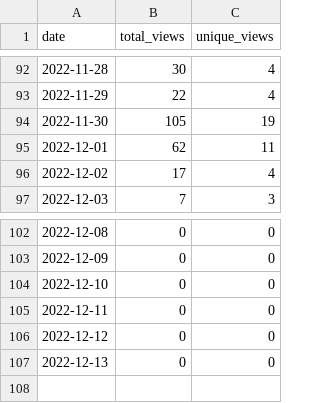
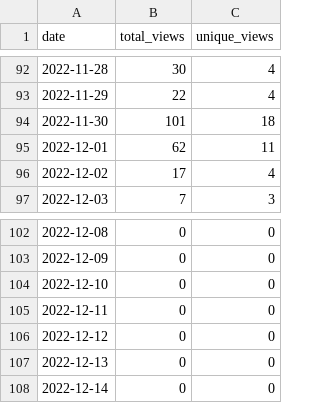
Before and after one commit to MatthewBentz/Comp3220, a CSV file: .traffic/views.csv, drawn as a sheet; only a part is shown, gaps mark what is left out.

```diff
--- a/.traffic/views.csv
+++ b/.traffic/views.csv
@@ -93,3 +93,3 @@ date,total_views,unique_views
 2022-11-29,22,4
-2022-11-30,105,19
+2022-11-30,101,18
 2022-12-01,62,11
@@ -107 +107,2 @@ date,total_views,unique_views
 2022-12-13,0,0
+2022-12-14,0,0
```
Also changed, not shown: .traffic/clones.csv, 3 other files.
